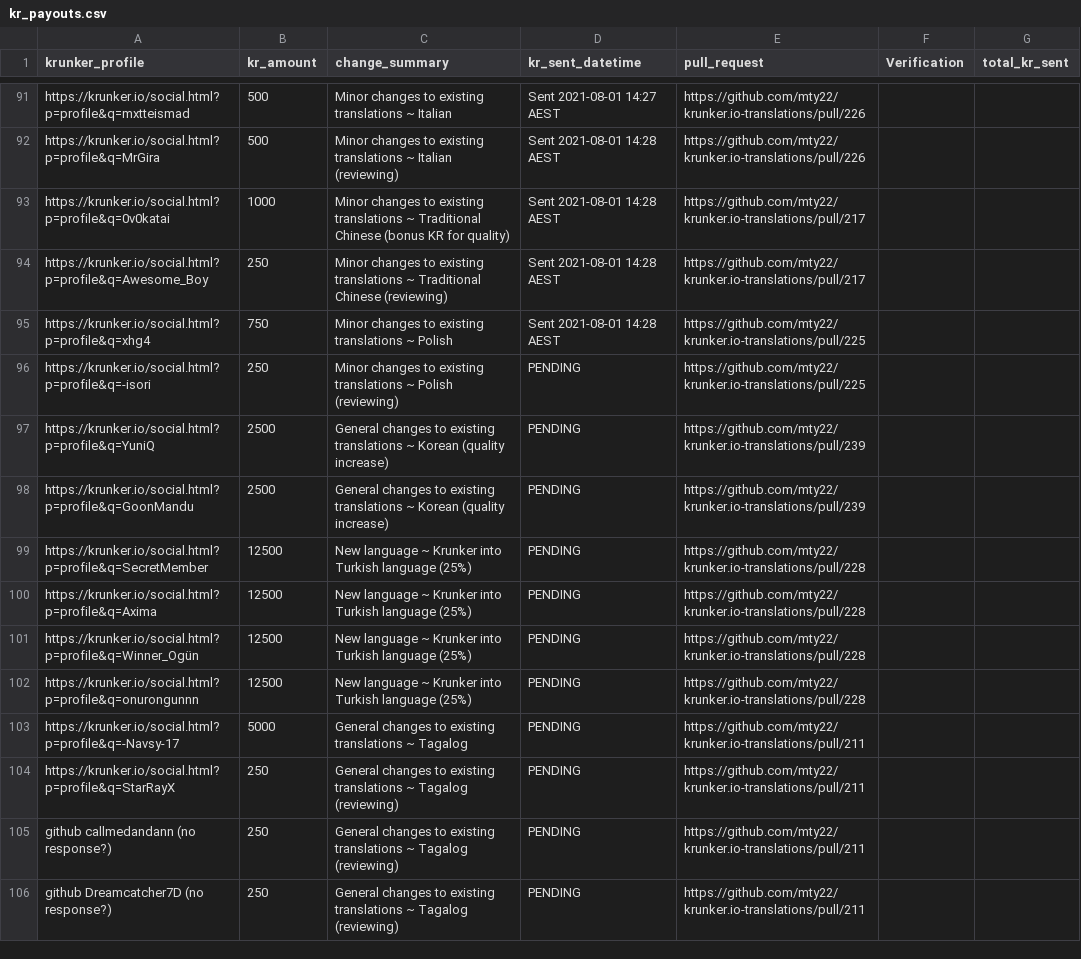
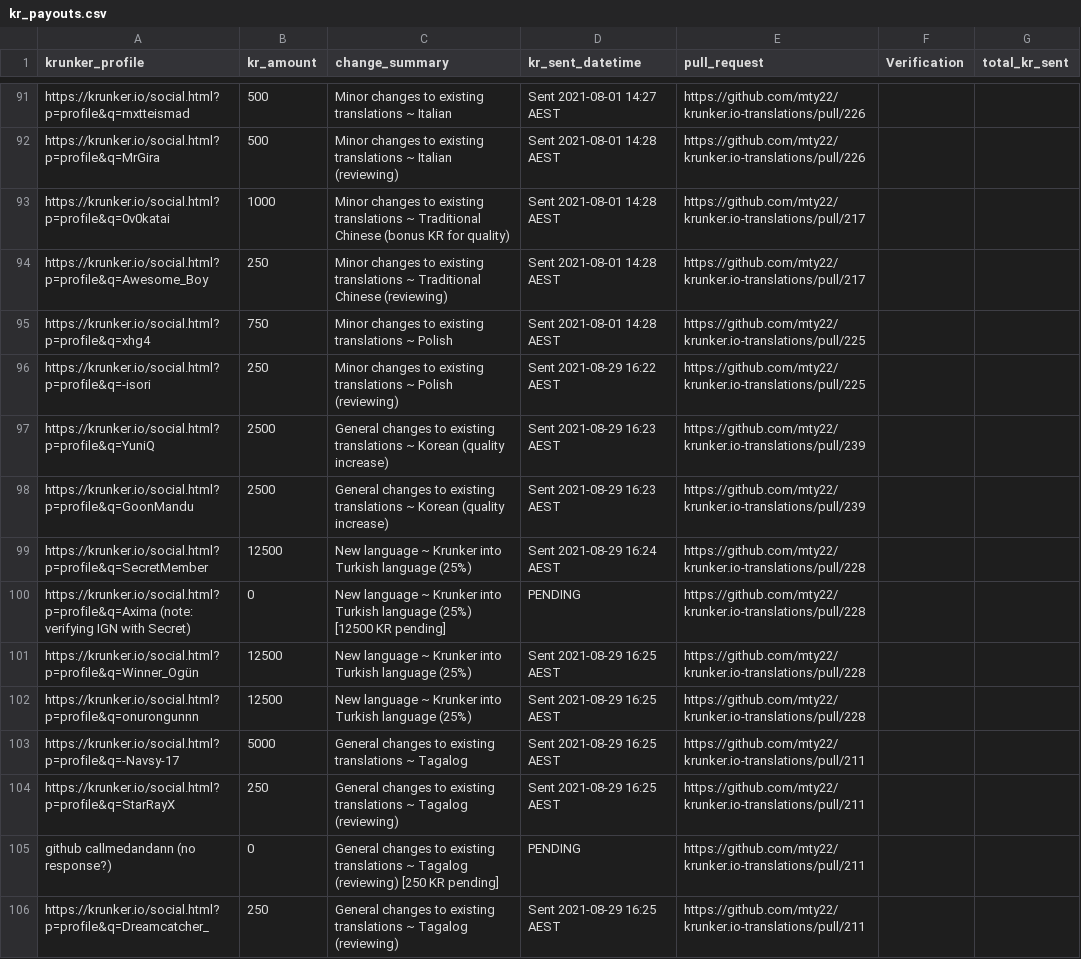
Before and after one commit to mty22/krunker.io-translations, a CSV file: kr_payouts.csv, drawn as a sheet; only a part is shown, gaps mark what is left out; the diff covers the shown part only.

Commit message:
Update KR payouts

```diff
--- a/kr_payouts.csv
+++ b/kr_payouts.csv
@@ -95,12 +95,12 @@ https://krunker.io/social.html?p=profile&q=Awesome_Boy,250,Minor changes to exis
 https://krunker.io/social.html?p=profile&q=xhg4,750,Minor changes to existing translations ~ Polish,Sent 2021-08-01 14:28 AEST,https://github.com/mty22/krunker.io-translations/pull/225,,
-https://krunker.io/social.html?p=profile&q=-isori,250,Minor changes to existing translations ~ Polish (reviewing),PENDING,https://github.com/mty22/krunker.io-translations/pull/225,,
-https://krunker.io/social.html?p=profile&q=YuniQ,2500,General changes to existing translations ~ Korean (quality increase),PENDING,https://github.com/mty22/krunker.io-translations/pull/239,,
-https://krunker.io/social.html?p=profile&q=GoonMandu,2500,General changes to existing translations ~ Korean (quality increase),PENDING,https://github.com/mty22/krunker.io-translations/pull/239,,
-https://krunker.io/social.html?p=profile&q=SecretMember,12500,New language ~ Krunker into Turkish language (25%),PENDING,https://github.com/mty22/krunker.io-translations/pull/228,,
-https://krunker.io/social.html?p=profile&q=Axima,12500,New language ~ Krunker into Turkish language (25%),PENDING,https://github.com/mty22/krunker.io-translations/pull/228,,
-https://krunker.io/social.html?p=profile&q=Winner_Ogün,12500,New language ~ Krunker into Turkish language (25%),PENDING,https://github.com/mty22/krunker.io-translations/pull/228,,
-https://krunker.io/social.html?p=profile&q=onurongunnn,12500,New language ~ Krunker into Turkish language (25%),PENDING,https://github.com/mty22/krunker.io-translations/pull/228,,
-https://krunker.io/social.html?p=profile&q=-Navsy-17,5000,General changes to existing translations ~ Tagalog,PENDING,https://github.com/mty22/krunker.io-translations/pull/211,,
-https://krunker.io/social.html?p=profile&q=StarRayX,250,General changes to existing translations ~ Tagalog (reviewing),PENDING,https://github.com/mty22/krunker.io-translations/pull/211,,
-github callmedandann (no response?),250,General changes to existing translations ~ Tagalog (reviewing),PENDING,https://github.com/mty22/krunker.io-translations/pull/211,,
-github Dreamcatcher7D  (no response?),250,General changes to existing translations ~ Tagalog (reviewing),PENDING,https://github.com/mty22/krunker.io-translations/pull/211,,
+https://krunker.io/social.html?p=profile&q=-isori,250,Minor changes to existing translations ~ Polish (reviewing),Sent 2021-08-29 16:22 AEST,https://github.com/mty22/krunker.io-translations/pull/225,,
+https://krunker.io/social.html?p=profile&q=YuniQ,2500,General changes to existing translations ~ Korean (quality increase),Sent 2021-08-29 16:23 AEST,https://github.com/mty22/krunker.io-translations/pull/239,,
+https://krunker.io/social.html?p=profile&q=GoonMandu,2500,General changes to existing translations ~ Korean (quality increase),Sent 2021-08-29 16:23 AEST,https://github.com/mty22/krunker.io-translations/pull/239,,
+https://krunker.io/social.html?p=profile&q=SecretMember,12500,New language ~ Krunker into Turkish language (25%),Sent 2021-08-29 16:24 AEST,https://github.com/mty22/krunker.io-translations/pull/228,,
+https://krunker.io/social.html?p=profile&q=Axima (note: verifying IGN with Secret),0,New language ~ Krunker into Turkish language (25%) [12500 KR pending],PENDING,https://github.com/mty22/krunker.io-translations/pull/228,,
+https://krunker.io/social.html?p=profile&q=Winner_Ogün,12500,New language ~ Krunker into Turkish language (25%),Sent 2021-08-29 16:25 AEST,https://github.com/mty22/krunker.io-translations/pull/228,,
+https://krunker.io/social.html?p=profile&q=onurongunnn,12500,New language ~ Krunker into Turkish language (25%),Sent 2021-08-29 16:25 AEST,https://github.com/mty22/krunker.io-translations/pull/228,,
+https://krunker.io/social.html?p=profile&q=-Navsy-17,5000,General changes to existing translations ~ Tagalog,Sent 2021-08-29 16:25 AEST,https://github.com/mty22/krunker.io-translations/pull/211,,
+https://krunker.io/social.html?p=profile&q=StarRayX,250,General changes to existing translations ~ Tagalog (reviewing),Sent 2021-08-29 16:25 AEST,https://github.com/mty22/krunker.io-translations/pull/211,,
+github callmedandann (no response?),0,General changes to existing translations ~ Tagalog (reviewing) [250 KR pending],PENDING,https://github.com/mty22/krunker.io-translations/pull/211,,
+https://krunker.io/social.html?p=profile&q=Dreamcatcher_,250,General changes to existing translations ~ Tagalog (reviewing),Sent 2021-08-29 16:25 AEST,https://github.com/mty22/krunker.io-translations/pull/211,,
```
Also changed, not shown: 13 edited cells elsewhere in this file.
